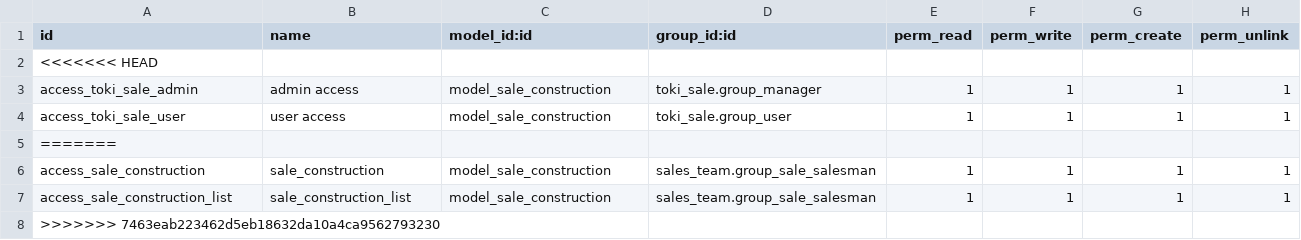
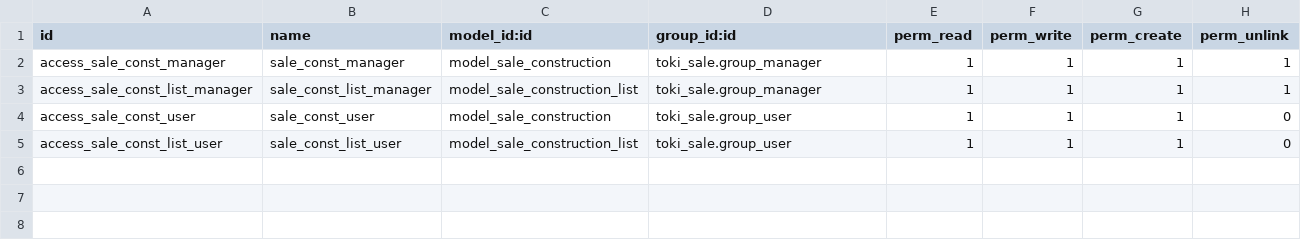
Before and after one commit to ichi23de5/ichi_Repo, a CSV file: toki_sale/security/ir.model.access.csv, drawn as a sheet.

```diff
--- a/toki_sale/security/ir.model.access.csv
+++ b/toki_sale/security/ir.model.access.csv
@@ -1,8 +1,5 @@
 id,name,model_id:id,group_id:id,perm_read,perm_write,perm_create,perm_unlink
-<<<<<<< HEAD
-access_toki_sale_admin, admin access,model_sale_construction,toki_sale.group_manager,1,1,1,1
-access_toki_sale_user, user access,model_sale_construction,toki_sale.group_user,1,1,1,1
-=======
-access_sale_construction,sale_construction,model_sale_construction,sales_team.group_sale_salesman,1,1,1,1
-access_sale_construction_list,sale_construction_list,model_sale_construction,sales_team.group_sale_salesman,1,1,1,1
->>>>>>> 7463eab223462d5eb18632da10a4ca9562793230
+access_sale_const_manager,sale_const_manager,model_sale_construction,toki_sale.group_manager,1,1,1,1
+access_sale_const_list_manager,sale_const_list_manager,model_sale_construction_list,toki_sale.group_manager,1,1,1,1
+access_sale_const_user,sale_const_user,model_sale_construction,toki_sale.group_user,1,1,1,0
+access_sale_const_list_user,sale_const_list_user,model_sale_construction_list,toki_sale.group_user,1,1,1,0
```
Also changed, not shown: 2 other files.
